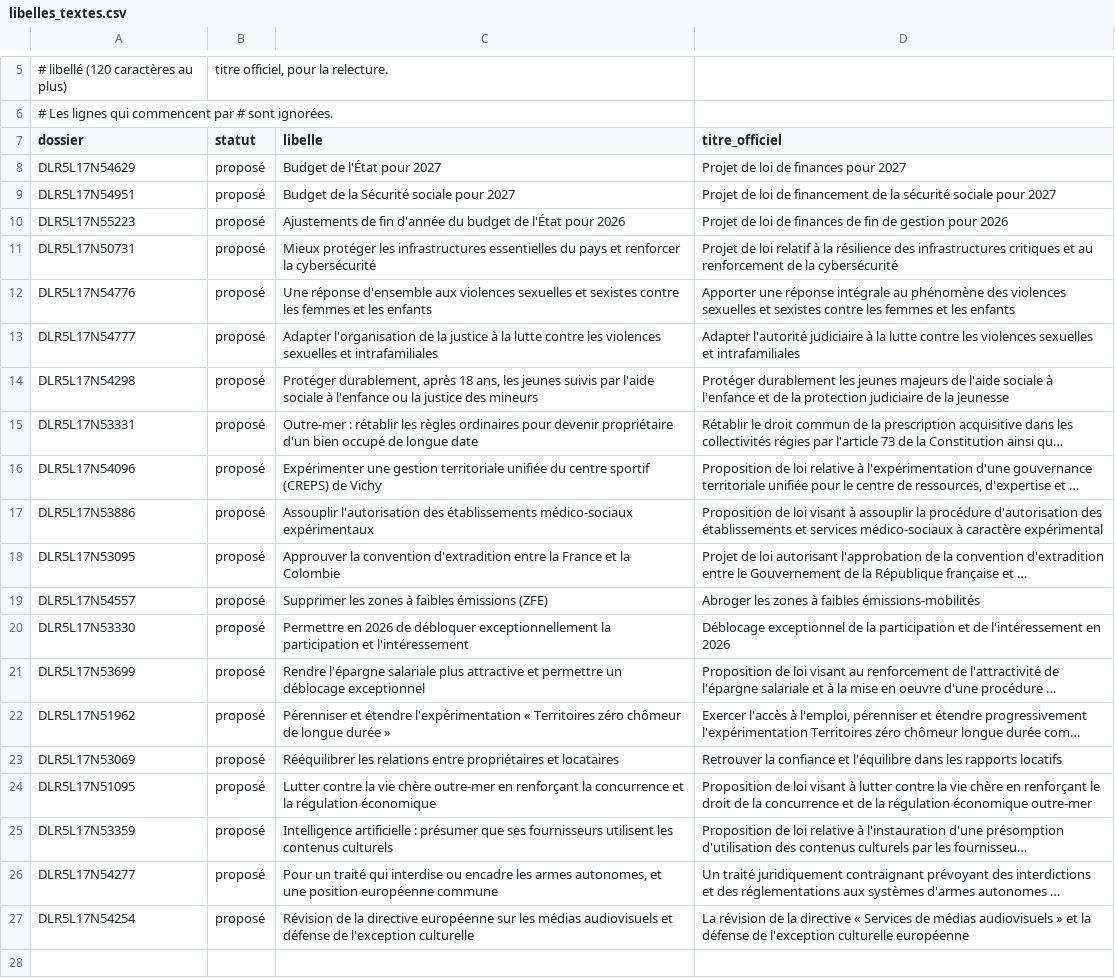
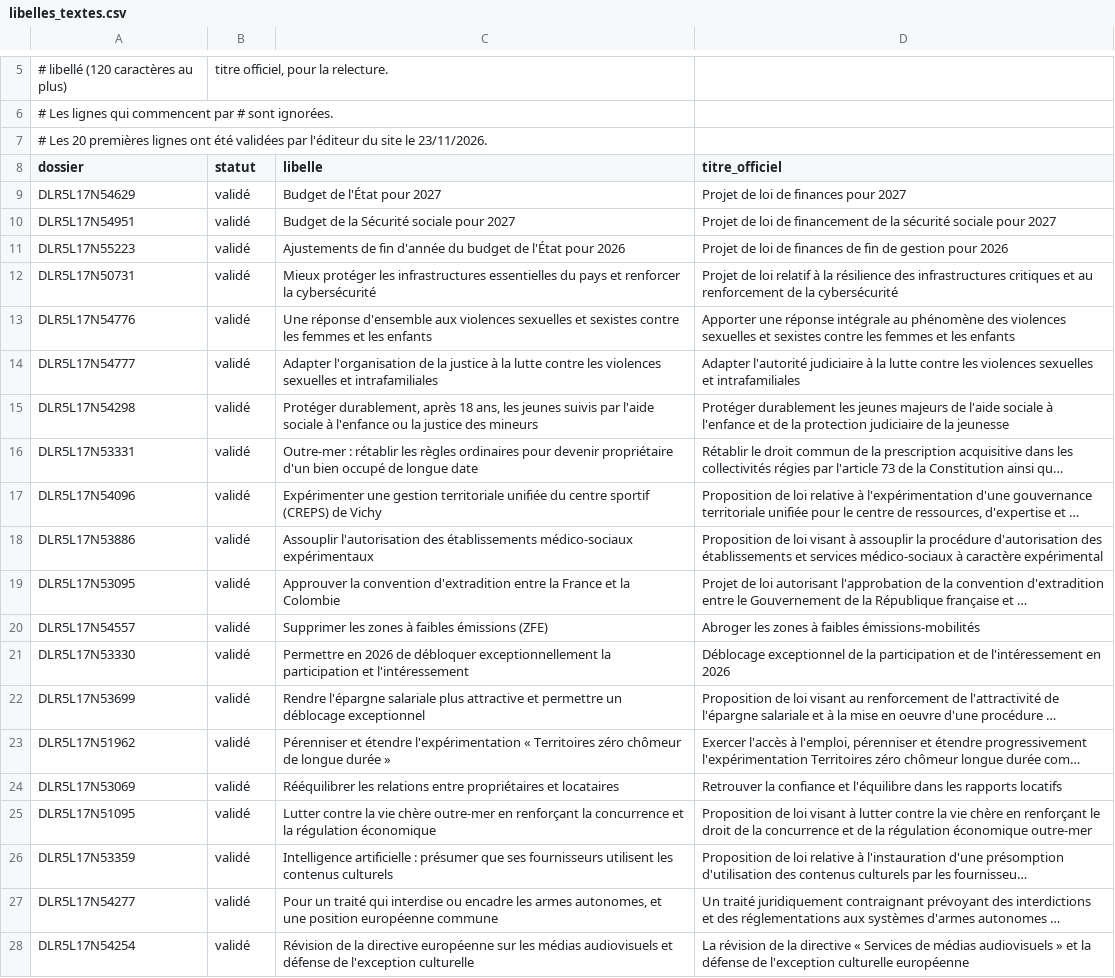
Before and after one commit to ivangmail/mon-depute, a CSV file: collecte/libelles_textes.csv, drawn as a sheet; only a part is shown, gaps mark what is left out; long unchanged cells end in …; addresses are those after the commit; the diff names each change by its address in the sheet, - before the commit and + after, or states it on an @@ line.

```diff
--- a/collecte/libelles_textes.csv
+++ b/collecte/libelles_textes.csv
+row 7: # Les 20 premières lignes ont été validées par l'éditeur du site le 23/11/2026.
-B9:B28 (statut): proposé
+B9:B28 (statut): validé
```
